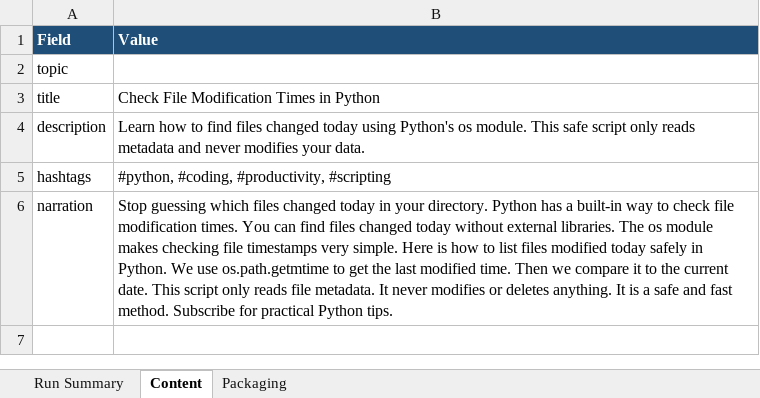
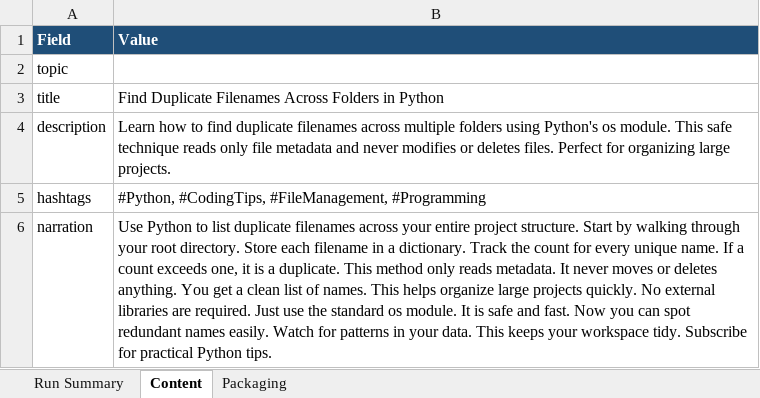
Before and after one commit to amalraj020-a11y/automated-YT-operations, an Excel workbook: reports/latest/amala-operations.xlsx, sheet Content, drawn as a sheet; values as stored, in another font and other column widths than the file's, no borders; the diff names each change by its address in the sheet, - before the commit and + after, or states it on an @@ line.

```diff
--- a/reports/latest/amala-operations.xlsx (sheet Content)
+++ b/reports/latest/amala-operations.xlsx (sheet Content)
-B3 (Value): Check File Modification Times in Python
+B3 (Value): Find Duplicate Filenames Across Folders in Python
-B4 (Value): …to find files changed today using Python's os module. This safe script only reads metadata and never modifies your data.
+B4 (Value): …to find duplicate filenames across multiple folders using Python's os module. This safe technique reads only file metadata and never modifies or deletes files. Perfect for organizing large projects.
-B5 (Value): #python, #coding, #productivity, #scripting
+B5 (Value): #Python, #CodingTips, #FileManagement, #Programming
-B6 (Value): Stop guessing which files changed today in your directory. Python has a built-in way to check file modification times. You can find files changed today without external libraries. The os module makes checking file timestamps very simple. Here is how to list files modified today safely in Python. We use os.path.getmtime to get the last modified time. Then we compare it to the current date. This script only reads file metadata. It never modifies or deletes anything. It is a safe and fast method. Subscribe for…
+B6 (Value): Use Python to list duplicate filenames across your entire project structure. Start by walking through your root directory. Store each filename in a dictionary. Track the count for every unique name. If a count exceeds one, it is a duplicate. This method only reads metadata. It never moves or deletes anything. You get a clean list of names. This helps organize large projects quickly. No external libraries are required. Just use the standard os module. It is safe and fast. Now you can spot redundant names easily. Watch for patterns in your data. This keeps your workspace tidy. Subscribe for…
```
Also changed, not shown: sheet Run Summary, sheet Packaging.
